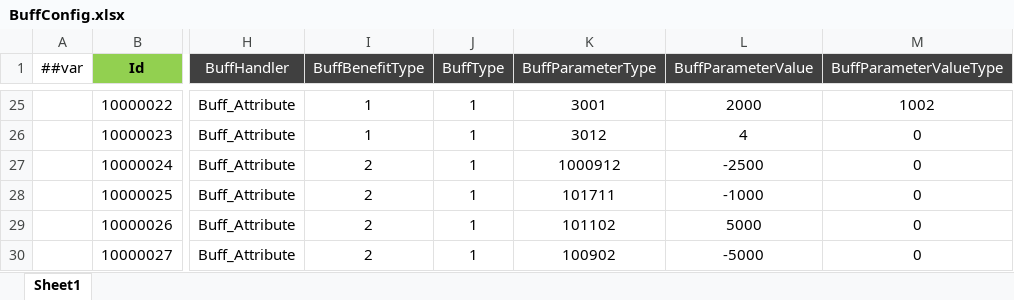
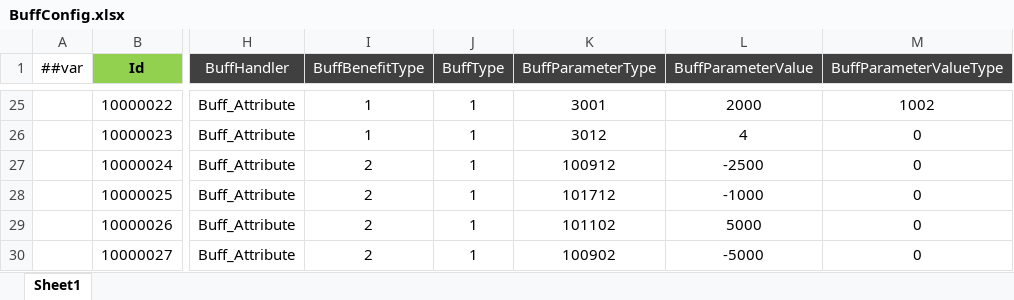
Before and after one commit to csyinghuochong/miniprogram_1, an Excel workbook: Unity/Assets/Config/Excel/BuffConfig.xlsx, sheet Sheet1, drawn as a sheet; only a part is shown, gaps mark what is left out; values as stored, in another font and other column widths than the file's, no borders; the diff names each change by its address in the sheet, - before the commit and + after, or states it on an @@ line.

```diff
--- a/Unity/Assets/Config/Excel/BuffConfig.xlsx (sheet Sheet1)
+++ b/Unity/Assets/Config/Excel/BuffConfig.xlsx (sheet Sheet1)
-K27 (BuffParameterType): 1000912
+K27 (BuffParameterType): 100912
-K28 (BuffParameterType): 101711
+K28 (BuffParameterType): 101712
```
Also changed, not shown: Unity/Assets/Config/Excel/SkillConfig.xlsx, 18 other files.
